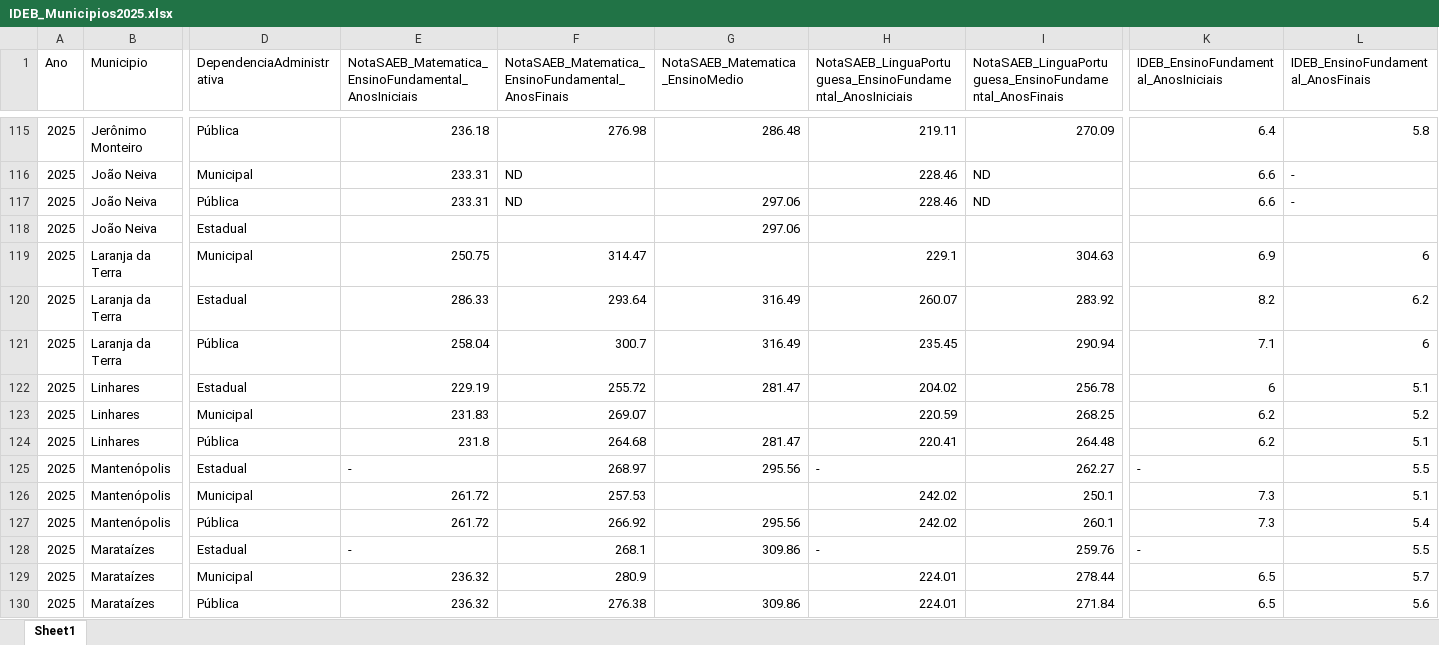
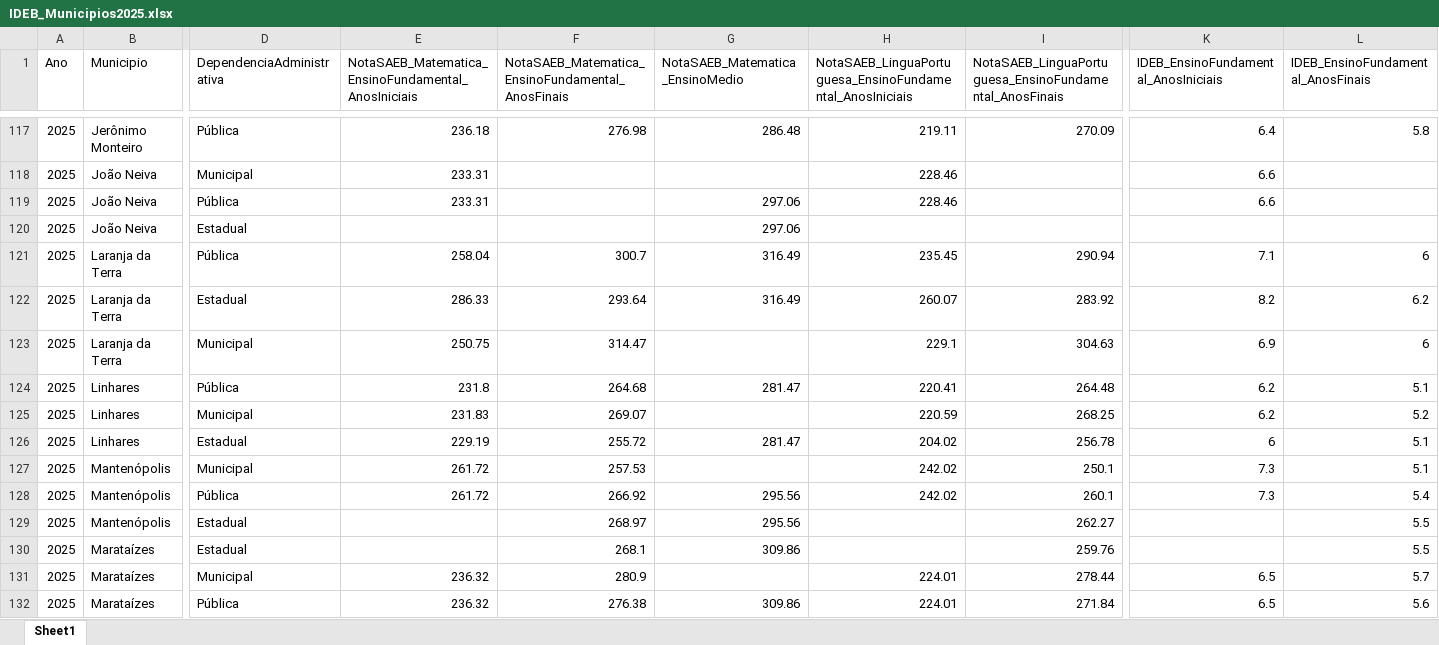
Before and after one commit to JoseMarquesJunior/atualiza_Painel_de_Controle, an Excel workbook: IDEB_Municipios2025.xlsx, sheet Sheet1, drawn as a sheet; only a part is shown, gaps mark what is left out; values as stored, in another font and other column widths than the file's, no borders; removed rows and columns are numbered as before the commit, all else as after; rows hold the shown columns only; the diff covers the shown part only; the diff names each change by its address in the sheet, - before the commit and + after, or states it on an @@ line.

```diff
--- a/IDEB_Municipios2025.xlsx (sheet Sheet1)
+++ b/IDEB_Municipios2025.xlsx (sheet Sheet1)
-F118:F119: ND
+F118:F119: (empty)
-I118:I119: ND
+I118:I119: (empty)
-L118:L119: -
+L118:L119: (empty)
@@ row 120 moved to row 122: 2025 @@
@@ row 123 moved to row 125: 2025 @@
-row 125: 2025 | Mantenópolis | Estadual | - | 268.97 | 295.56 | - | 262.27 | - | 5.5
+row 129: 2025 | Mantenópolis | Estadual |  | 268.97 | 295.56 |  | 262.27 |  | 5.5
-E130: -
+E130: (empty)
-H130: -
+H130: (empty)
-K130: -
+K130: (empty)
```
Also changed, not shown: 25 added rows, 23 removed rows, 24 moved rows and 143 edited cells elsewhere in this sheet, 1 other file.
